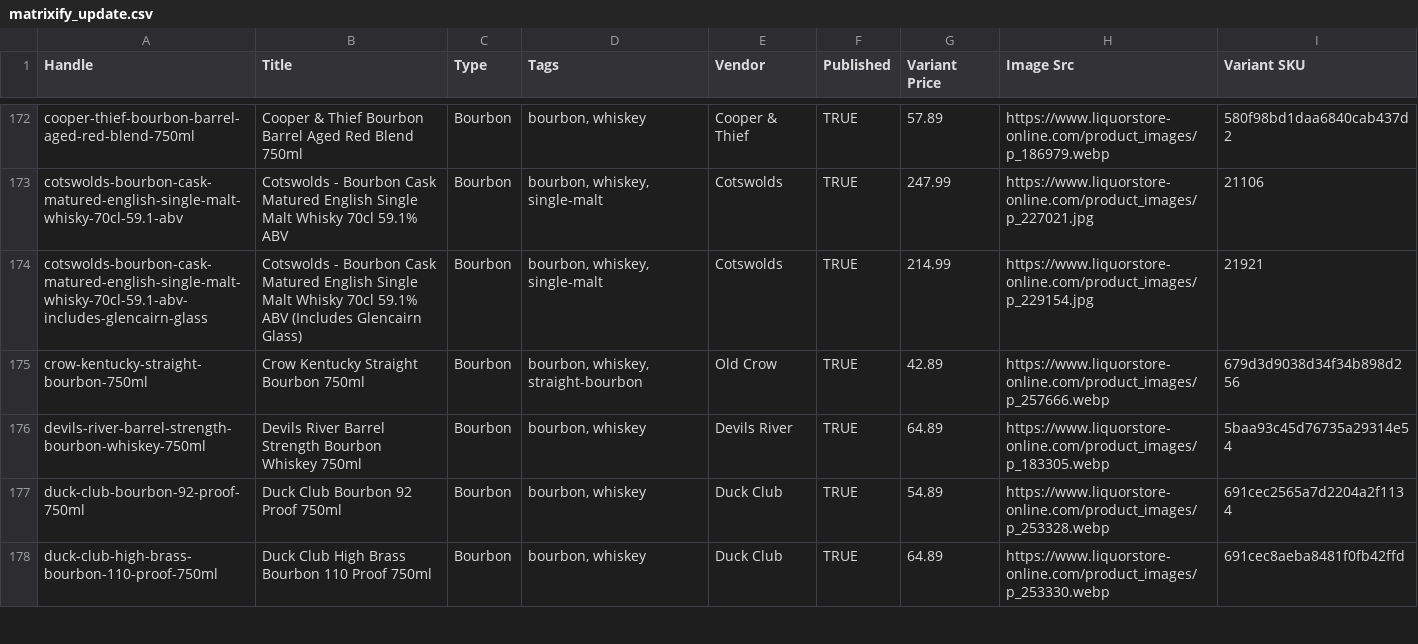
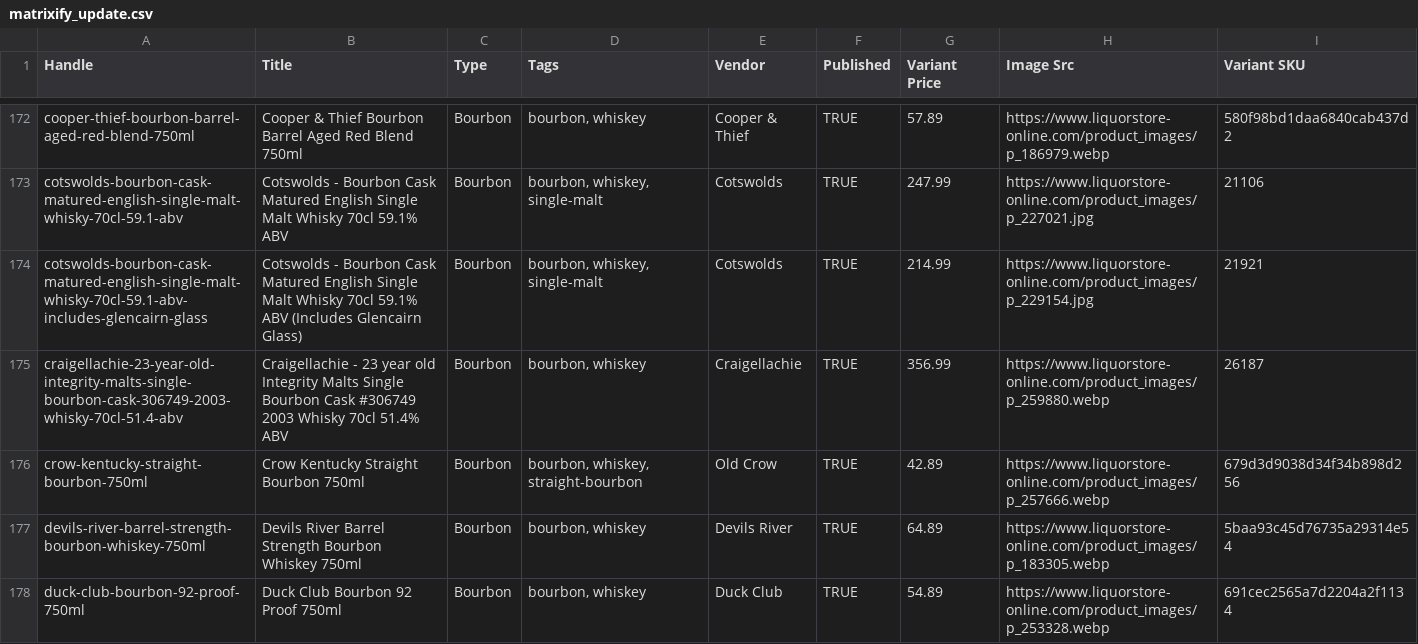
Before and after one commit to Njawnson/bourbon-shopify-sync, a CSV file: output/matrixify_update.csv, drawn as a sheet; only a part is shown, gaps mark what is left out; the shorter side is filled out with more unchanged rows; the diff covers the shown part only.

```diff
--- a/output/matrixify_update.csv
+++ b/output/matrixify_update.csv
@@ -174,2 +174,3 @@ cotswolds-bourbon-cask-matured-english-single-malt-whisky-70cl-59.1-abv,Cotswold
 cotswolds-bourbon-cask-matured-english-single-malt-whisky-70cl-59.1-abv-includes-glencairn-glass,Cotswolds - Bourbon Cask Matured English Single Malt Whisky 70cl 59.1% ABV (Includes Glencairn Glass),Bourbon,"bourbon, whiskey, single-malt",Cotswolds,TRUE,214.99,https://www.liquorstore-online.com/product_images/p_229154.jpg,21921
+craigellachie-23-year-old-integrity-malts-single-bourbon-cask-306749-2003-whisky-70cl-51.4-abv,Craigellachie - 23 year old Integrity Malts Single Bourbon Cask #306749 2003 Whisky 70cl 51.4% ABV,Bourbon,"bourbon, whiskey",Craigellachie,TRUE,356.99,https://www.liquorstore-online.com/product_images/p_259880.webp,26187
 crow-kentucky-straight-bourbon-750ml,Crow Kentucky Straight Bourbon 750ml,Bourbon,"bourbon, whiskey, straight-bourbon",Old Crow,TRUE,42.89,https://www.liquorstore-online.com/product_images/p_257666.webp,679d3d9038d34f34b898d256
```
Also changed, not shown: 3 added rows and 9 edited cells elsewhere in this file.
